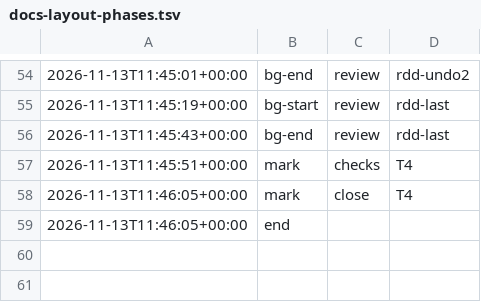
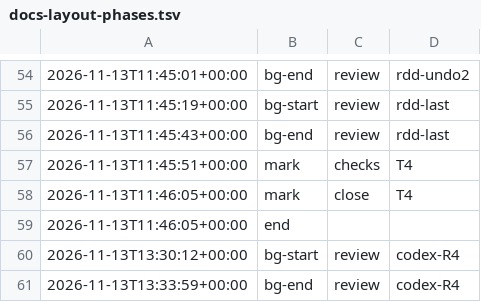
Before and after one commit to jesuslpm/Krummi, a TSV file: odd/done/tooling/docs-layout-phases.tsv, drawn as a sheet; only a part is shown, gaps mark what is left out.

Commit message:
docs(reviews): record the fourth docs layout review round

```diff
--- a/odd/done/tooling/docs-layout-phases.tsv
+++ b/odd/done/tooling/docs-layout-phases.tsv
@@ -59 +59,3 @@
 2026-11-13T11:46:05+00:00	end		
+2026-11-13T13:30:12+00:00	bg-start	review	codex-R4
+2026-11-13T13:33:59+00:00	bg-end	review	codex-R4
```
Also changed, not shown: 4 other files.
